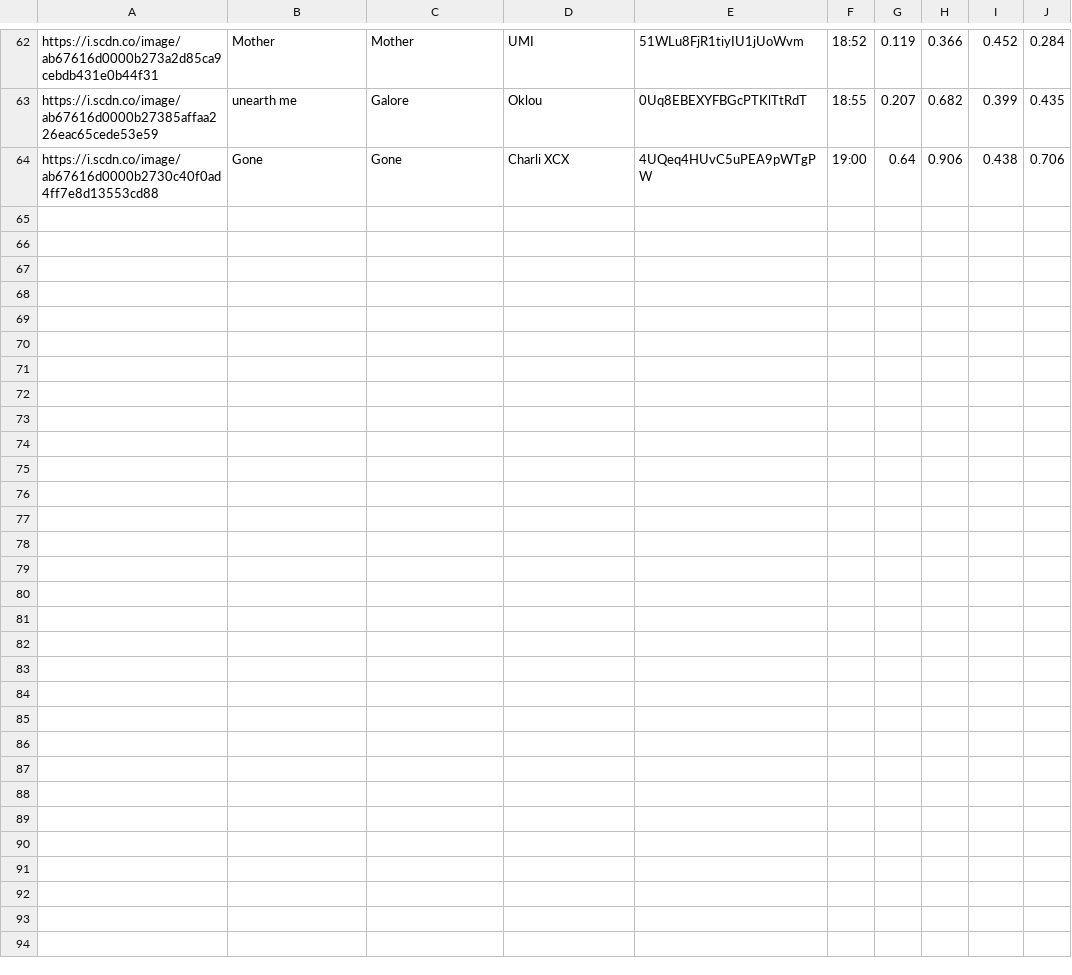
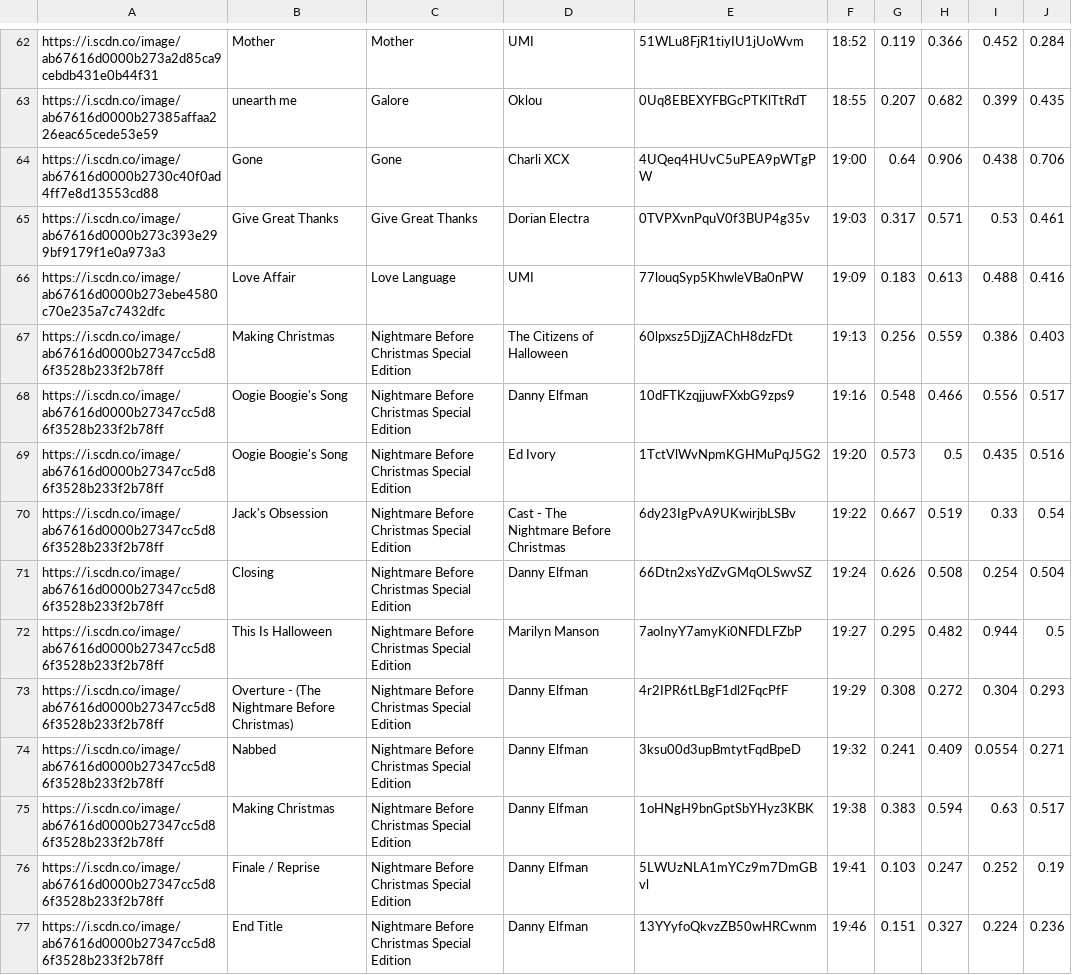
Before and after one commit to trudypainter/spotify-mood, a CSV file: daily-data/2020-10-29.csv, drawn as a sheet; only a part is shown, gaps mark what is left out.

Commit message:
updating daily data 2020-10-29 20:00:04.801715

```diff
--- a/daily-data/2020-10-29.csv
+++ b/daily-data/2020-10-29.csv
@@ -64 +64,14 @@ https://i.scdn.co/image/ab67616d0000b27385affaa226eac65cede53e59,unearth me,Galo
 https://i.scdn.co/image/ab67616d0000b2730c40f0ad4ff7e8d13553cd88,Gone,Gone,Charli XCX,4UQeq4HUvC5uPEA9pWTgPW,19:00,0.64,0.906,0.438,0.706
+https://i.scdn.co/image/ab67616d0000b273c393e299bf9179f1e0a973a3,Give Great Thanks,Give Great Thanks,Dorian Electra,0TVPXvnPquV0f3BUP4g35v,19:03,0.317,0.571,0.53,0.461
+https://i.scdn.co/image/ab67616d0000b273ebe4580c70e235a7c7432dfc,Love Affair,Love Language,UMI,77louqSyp5KhwleVBa0nPW,19:09,0.183,0.613,0.488,0.416
+https://i.scdn.co/image/ab67616d0000b27347cc5d86f3528b233f2b78ff,Making Christmas,Nightmare Before Christmas Special Edition,The Citizens of Halloween,60lpxsz5DjjZAChH8dzFDt,19:13,0.256,0.559,0.386,0.403
+https://i.scdn.co/image/ab67616d0000b27347cc5d86f3528b233f2b78ff,Oogie Boogie's Song,Nightmare Before Christmas Special Edition,Danny Elfman,10dFTKzqjjuwFXxbG9zps9,19:16,0.548,0.466,0.556,0.517
+https://i.scdn.co/image/ab67616d0000b27347cc5d86f3528b233f2b78ff,Oogie Boogie's Song,Nightmare Before Christmas Special Edition,Ed Ivory,1TctVlWvNpmKGHMuPqJ5G2,19:20,0.573,0.5,0.435,0.516
+https://i.scdn.co/image/ab67616d0000b27347cc5d86f3528b233f2b78ff,Jack's Obsession,Nightmare Before Christmas Special Edition,Cast - The Nightmare Before Christmas,6dy23IgPvA9UKwirjbLSBv,19:22,0.667,0.519,0.33,0.54
+https://i.scdn.co/image/ab67616d0000b27347cc5d86f3528b233f2b78ff,Closing,Nightmare Before Christmas Special Edition,Danny Elfman,66Dtn2xsYdZvGMqOLSwvSZ,19:24,0.626,0.508,0.254,0.504
+https://i.scdn.co/image/ab67616d0000b27347cc5d86f3528b233f2b78ff,This Is Halloween,Nightmare Before Christmas Special Edition,Marilyn Manson,7aoInyY7amyKi0NFDLFZbP,19:27,0.295,0.482,0.944,0.5
+https://i.scdn.co/image/ab67616d0000b27347cc5d86f3528b233f2b78ff,Overture - (The Nightmare Before Christmas),Nightmare Before Christmas Special Edition,Danny Elfman,4r2IPR6tLBgF1dl2FqcPfF,19:29,0.308,0.272,0.304,0.293
+https://i.scdn.co/image/ab67616d0000b27347cc5d86f3528b233f2b78ff,Nabbed,Nightmare Before Christmas Special Edition,Danny Elfman,3ksu00d3upBmtytFqdBpeD,19:32,0.241,0.409,0.0554,0.271
+https://i.scdn.co/image/ab67616d0000b27347cc5d86f3528b233f2b78ff,Making Christmas,Nightmare Before Christmas Special Edition,Danny Elfman,1oHNgH9bnGptSbYHyz3KBK,19:38,0.383,0.594,0.63,0.517
+https://i.scdn.co/image/ab67616d0000b27347cc5d86f3528b233f2b78ff,Finale / Reprise,Nightmare Before Christmas Special Edition,Danny Elfman,5LWUzNLA1mYCz9m7DmGBvl,19:41,0.103,0.247,0.252,0.19
+https://i.scdn.co/image/ab67616d0000b27347cc5d86f3528b233f2b78ff,End Title,Nightmare Before Christmas Special Edition,Danny Elfman,13YYyfoQkvzZB50wHRCwnm,19:46,0.151,0.327,0.224,0.236
```
Also changed, not shown: 2 other files.
